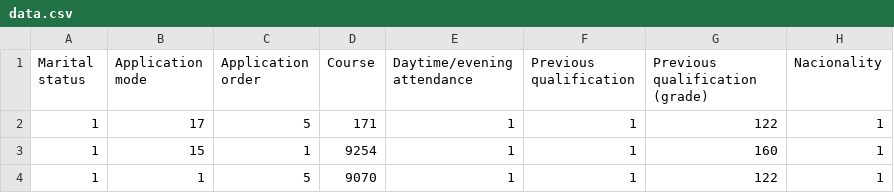
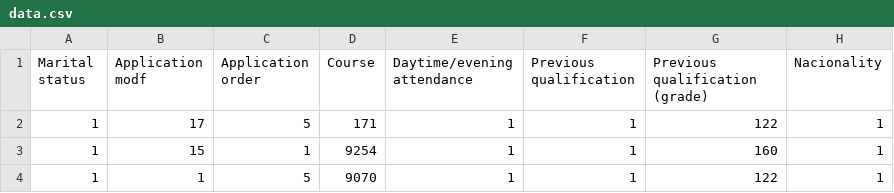
Before and after one commit to LeMarsito02/parcial1analitica, a CSV file: data.csv, drawn as a sheet; only a part is shown; the diff names each change by its address in the sheet, - before the commit and + after, or states it on an @@ line.

```diff
--- a/data.csv
+++ b/data.csv
-B1: Application mode
+B1: Application modf
```
Also changed, not shown: 1 other file.
